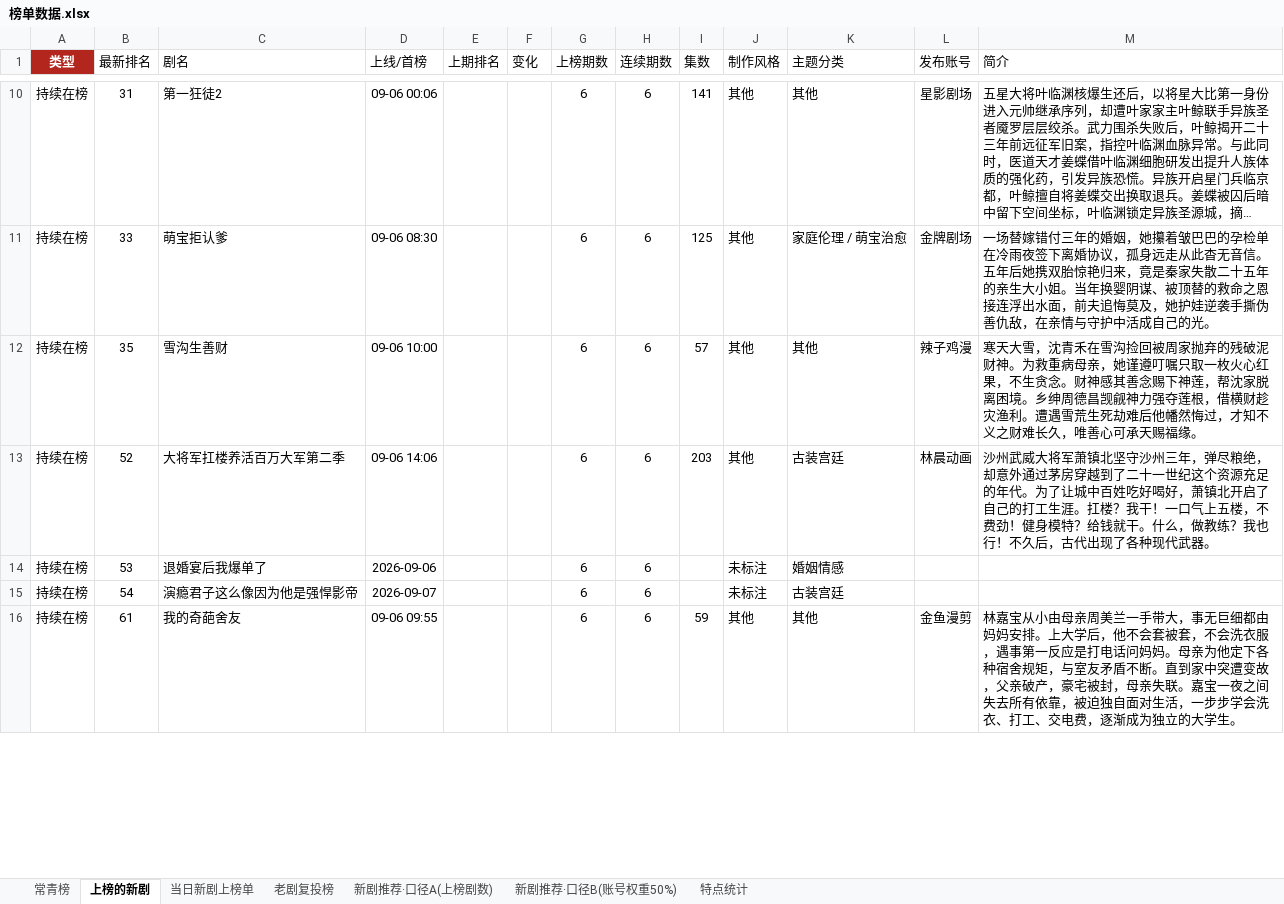
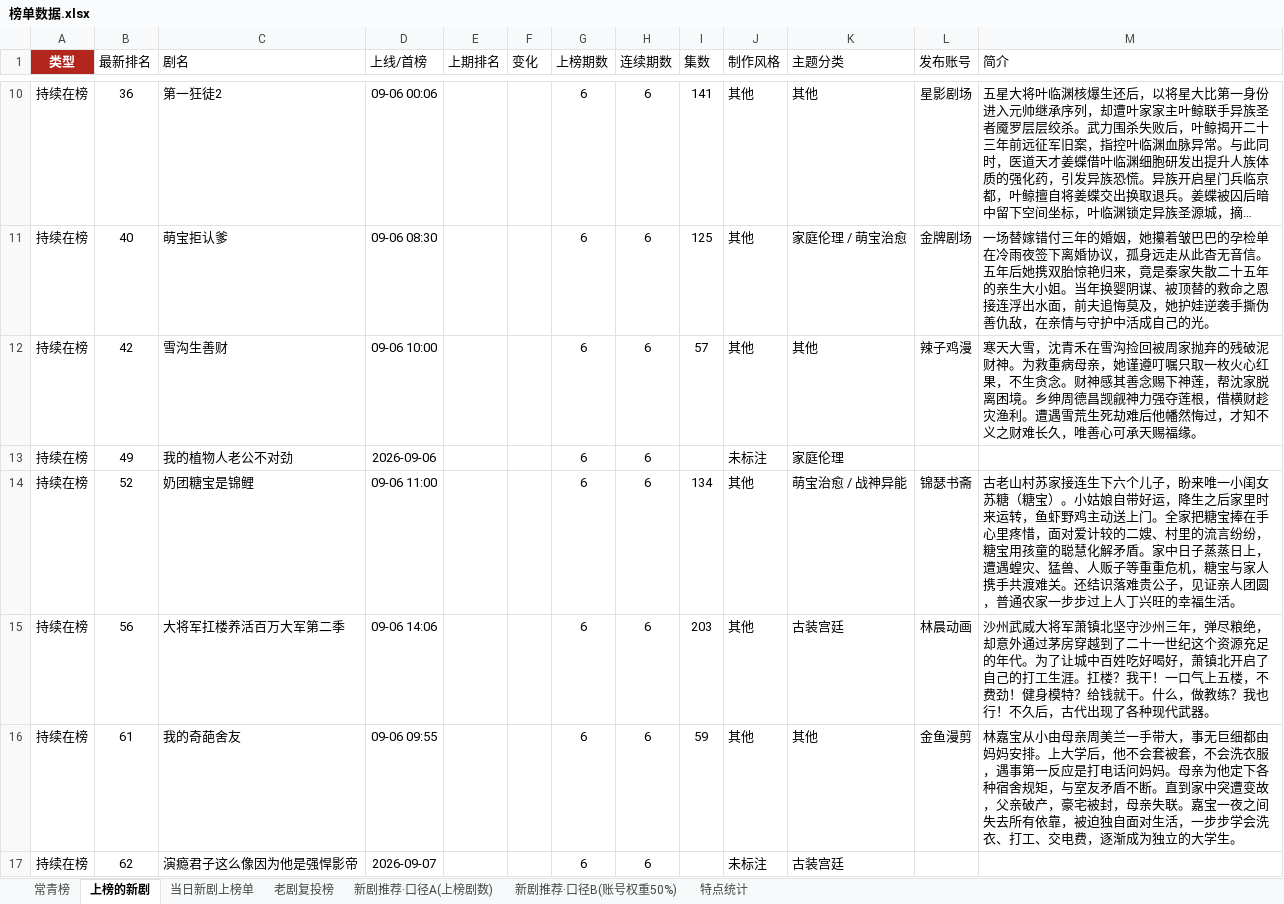
Before and after one commit to 2m247cdz9k-design/tomato-drama-rankings, an Excel workbook: 榜单数据.xlsx, sheet 上榜的新剧, drawn as a sheet; only a part is shown, gaps mark what is left out; long unchanged cells end in …; values as stored, in another font and other column widths than the file's, no borders; removed rows and columns are numbered as before the commit, all else as after; the diff covers the shown part only; the diff names each change by its address in the sheet, - before the commit and + after, or states it on an @@ line.

```diff
--- a/榜单数据.xlsx (sheet 上榜的新剧)
+++ b/榜单数据.xlsx (sheet 上榜的新剧)
-B10 (最新排名): 31
+B10 (最新排名): 36
-B11 (最新排名): 33
+B11 (最新排名): 40
-B12 (最新排名): 35
+B12 (最新排名): 42
+row 13: 持续在榜 | 49 | 我的植物人老公不对劲 | 2026-09-06 |  |  | 6 | 6 |  | 未标注 | 家庭伦理
+row 14: 持续在榜 | 52 | 奶团糖宝是锦鲤 | 09-06 11:00 |  |  | 6 | 6 | 134 | 其他 | 萌宝治愈 / 战神异能 | 锦瑟书斋 | 古老山村苏家接连生下六个儿子，盼来唯一小闺女苏糖（糖宝）。小姑娘自带好运，降生之后家里时来运转，鱼虾野鸡主动送上门。全家把糖宝捧在手心里疼惜，面对爱计较的二嫂、村里的流言纷纷，糖宝用孩童的聪慧化解矛盾。家中日子蒸蒸日上，遭遇蝗灾、猛兽、人贩子等重重危机，糖宝与家人携手共渡难关。还结识落难贵公子，见证亲人团圆，普通农家一步步过上人丁兴旺的幸福生活。
-B15 (最新排名): 52
+B15 (最新排名): 56
-row 14: 持续在榜 | 53 | 退婚宴后我爆单了 | 2026-09-06 |  |  | 6 | 6 |  | 未标注 | 婚姻情感
-row 15: 持续在榜 | 54 | 演瘾君子这么像因为他是强悍影帝 | 2026-09-07 |  |  | 6 | 6 |  | 未标注 | 古装宫廷
+row 17: 持续在榜 | 62 | 演瘾君子这么像因为他是强悍影帝 | 2026-09-07 |  |  | 6 | 6 |  | 未标注 | 古装宫廷
```
Also changed, not shown: 11 added rows, 13 removed rows and 90 edited cells elsewhere in this sheet, sheet 当日新剧上榜单, sheet 特点统计, 2 other files.
